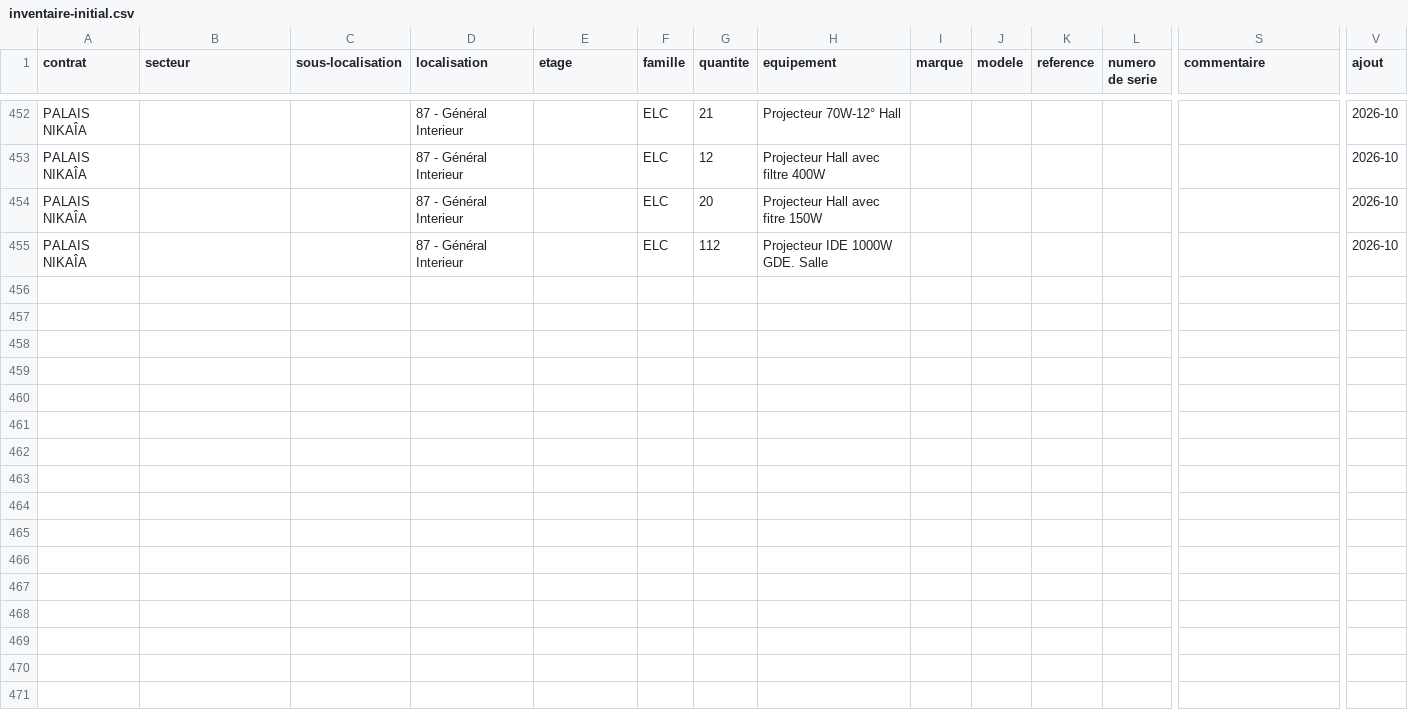
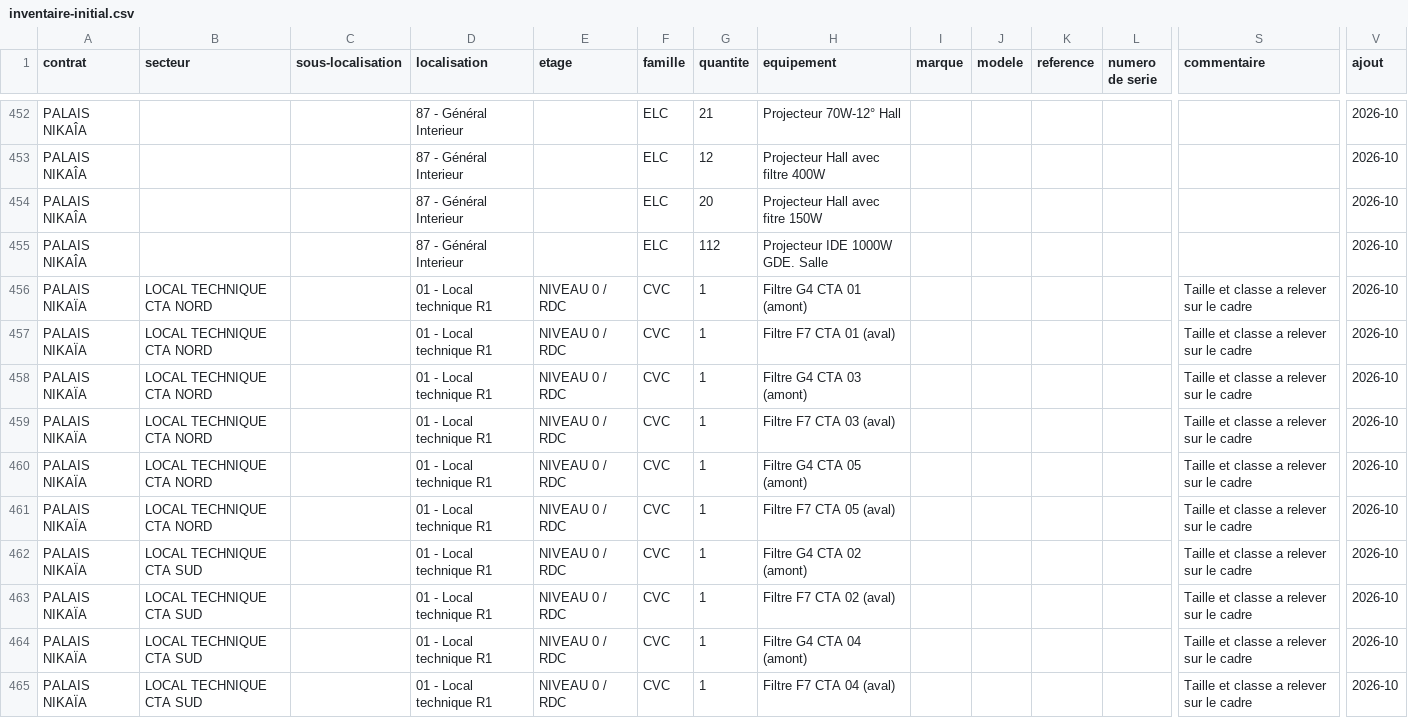
Before and after one commit to BerrySwann/GEMAYA_Inventaire, a CSV file: apk/app/src/main/assets/inventaire-initial.csv, drawn as a sheet; only a part is shown, gaps mark what is left out; rows hold the shown columns only; the diff names each change by its address in the sheet, - before the commit and + after, or states it on an @@ line.

Commit message:
0.36 : dix filtres ajoutes a l inventaire, rechargement en fusion

```diff
--- a/apk/app/src/main/assets/inventaire-initial.csv
+++ b/apk/app/src/main/assets/inventaire-initial.csv
+row 456: PALAIS NIKAÏA | LOCAL TECHNIQUE CTA NORD |  | 01 - Local technique R1 | NIVEAU 0 / RDC | CVC | 1 | Filtre G4 CTA 01 (amont) |  |  |  |  | Taille et classe a relever sur le cadre | 2026-10
+row 457: PALAIS NIKAÏA | LOCAL TECHNIQUE CTA NORD |  | 01 - Local technique R1 | NIVEAU 0 / RDC | CVC | 1 | Filtre F7 CTA 01 (aval) |  |  |  |  | Taille et classe a relever sur le cadre | 2026-10
+row 458: PALAIS NIKAÏA | LOCAL TECHNIQUE CTA NORD |  | 01 - Local technique R1 | NIVEAU 0 / RDC | CVC | 1 | Filtre G4 CTA 03 (amont) |  |  |  |  | Taille et classe a relever sur le cadre | 2026-10
+row 459: PALAIS NIKAÏA | LOCAL TECHNIQUE CTA NORD |  | 01 - Local technique R1 | NIVEAU 0 / RDC | CVC | 1 | Filtre F7 CTA 03 (aval) |  |  |  |  | Taille et classe a relever sur le cadre | 2026-10
+row 460: PALAIS NIKAÏA | LOCAL TECHNIQUE CTA NORD |  | 01 - Local technique R1 | NIVEAU 0 / RDC | CVC | 1 | Filtre G4 CTA 05 (amont) |  |  |  |  | Taille et classe a relever sur le cadre | 2026-10
+row 461: PALAIS NIKAÏA | LOCAL TECHNIQUE CTA NORD |  | 01 - Local technique R1 | NIVEAU 0 / RDC | CVC | 1 | Filtre F7 CTA 05 (aval) |  |  |  |  | Taille et classe a relever sur le cadre | 2026-10
+row 462: PALAIS NIKAÏA | LOCAL TECHNIQUE CTA SUD |  | 01 - Local technique R1 | NIVEAU 0 / RDC | CVC | 1 | Filtre G4 CTA 02 (amont) |  |  |  |  | Taille et classe a relever sur le cadre | 2026-10
+row 463: PALAIS NIKAÏA | LOCAL TECHNIQUE CTA SUD |  | 01 - Local technique R1 | NIVEAU 0 / RDC | CVC | 1 | Filtre F7 CTA 02 (aval) |  |  |  |  | Taille et classe a relever sur le cadre | 2026-10
+row 464: PALAIS NIKAÏA | LOCAL TECHNIQUE CTA SUD |  | 01 - Local technique R1 | NIVEAU 0 / RDC | CVC | 1 | Filtre G4 CTA 04 (amont) |  |  |  |  | Taille et classe a relever sur le cadre | 2026-10
+row 465: PALAIS NIKAÏA | LOCAL TECHNIQUE CTA SUD |  | 01 - Local technique R1 | NIVEAU 0 / RDC | CVC | 1 | Filtre F7 CTA 04 (aval) |  |  |  |  | Taille et classe a relever sur le cadre | 2026-10
```
Also changed, not shown: 2 other files.
